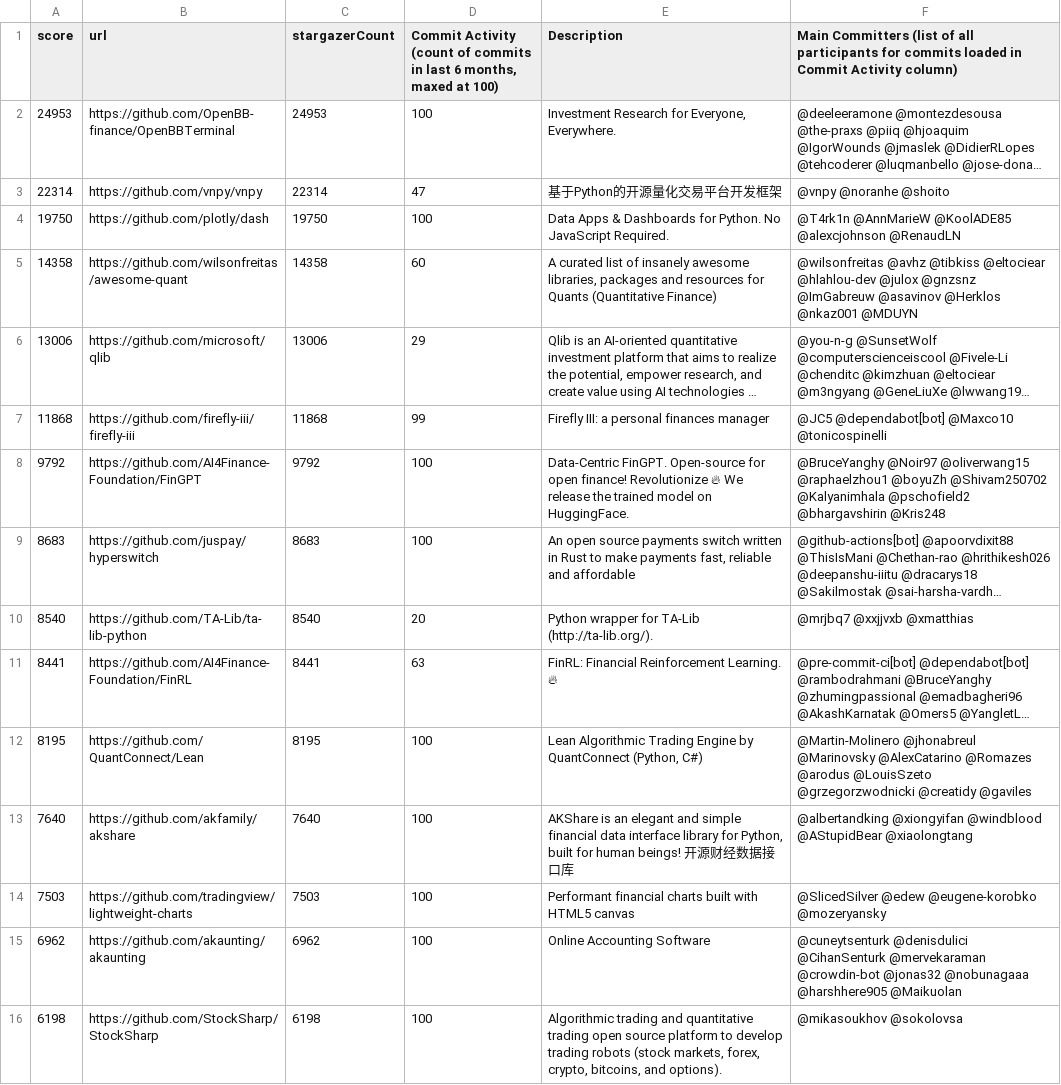
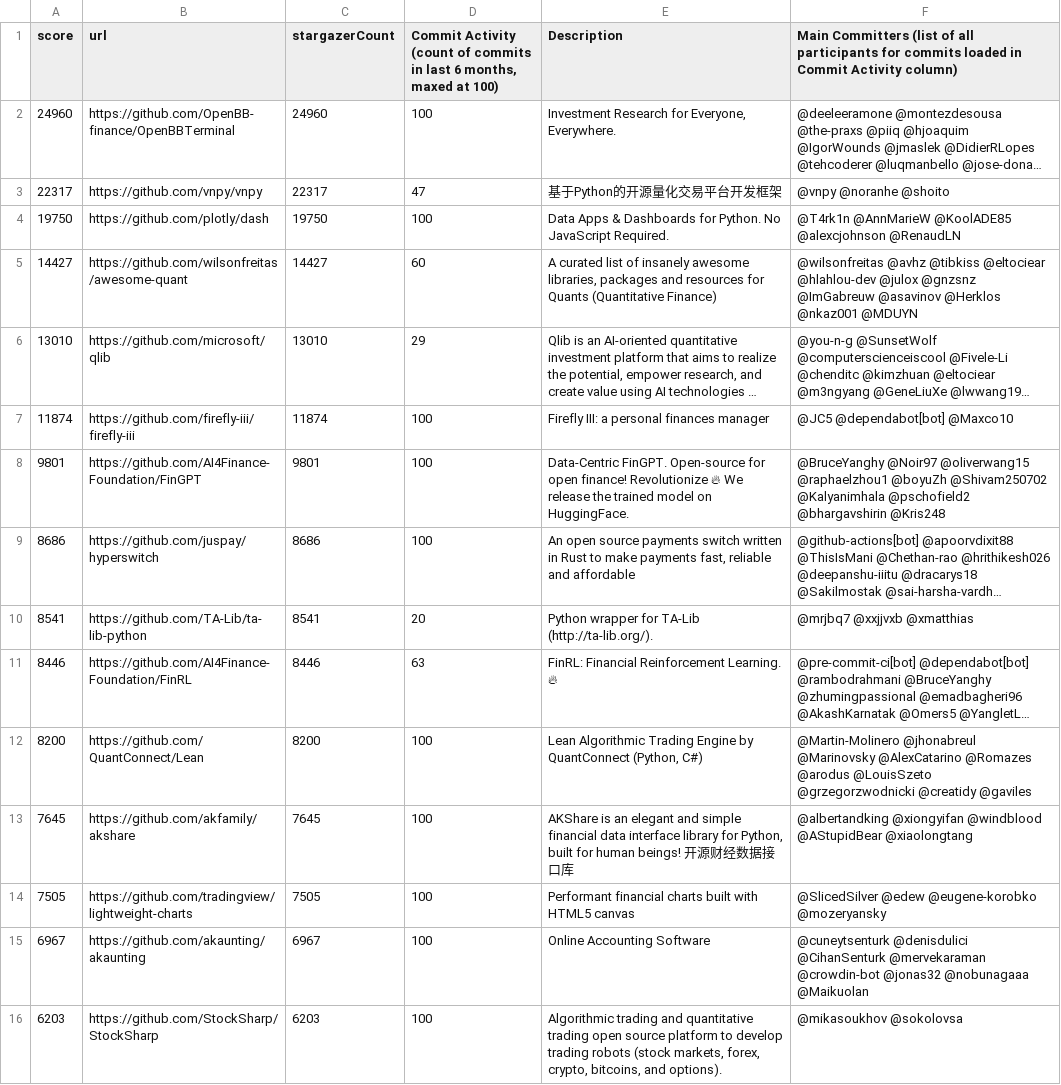
Before and after one commit to finos-labs/project-analysis, a CSV file: finance-topic.csv, drawn as a sheet; only a part is shown; long unchanged cells end in …; the diff covers the shown part only; the diff names each change by its address in the sheet, - before the commit and + after, or states it on an @@ line.

Commit message:
Landscape Scanning Generated File

```diff
--- a/finance-topic.csv
+++ b/finance-topic.csv
-A2 (score): 24953
+A2 (score): 24960
-C2 (stargazerCount): 24953
+C2 (stargazerCount): 24960
-A3 (score): 22314
+A3 (score): 22317
-C3 (stargazerCount): 22314
+C3 (stargazerCount): 22317
-A5 (score): 14358
+A5 (score): 14427
-C5 (stargazerCount): 14358
+C5 (stargazerCount): 14427
-A6 (score): 13006
+A6 (score): 13010
-C6 (stargazerCount): 13006
+C6 (stargazerCount): 13010
-A7 (score): 11868
+A7 (score): 11874
-C7 (stargazerCount): 11868
+C7 (stargazerCount): 11874
-D7: 99
+D7: 100
-F7: @JC5 @dependabot[bot] @Maxco10 @tonicospinelli
+F7: @JC5 @dependabot[bot] @Maxco10
-A8 (score): 9792
+A8 (score): 9801
-C8 (stargazerCount): 9792
+C8 (stargazerCount): 9801
-A9 (score): 8683
+A9 (score): 8686
-C9 (stargazerCount): 8683
+C9 (stargazerCount): 8686
-A10 (score): 8540
+A10 (score): 8541
-C10 (stargazerCount): 8540
+C10 (stargazerCount): 8541
-A11 (score): 8441
+A11 (score): 8446
-C11 (stargazerCount): 8441
+C11 (stargazerCount): 8446
-A12 (score): 8195
+A12 (score): 8200
-C12 (stargazerCount): 8195
+C12 (stargazerCount): 8200
-A13 (score): 7640
+A13 (score): 7645
-C13 (stargazerCount): 7640
+C13 (stargazerCount): 7645
-A14 (score): 7503
+A14 (score): 7505
-C14 (stargazerCount): 7503
+C14 (stargazerCount): 7505
-A15 (score): 6962
+A15 (score): 6967
-C15 (stargazerCount): 6962
+C15 (stargazerCount): 6967
-F15: …@jonas32 @nobunagaaa @harshhere905 @Maikuolan
+F15: …@jonas32 @nobunagaaa @Maikuolan
-A16 (score): 6198
+A16 (score): 6203
-C16 (stargazerCount): 6198
+C16 (stargazerCount): 6203
```
Also changed, not shown: 1 added row, 1 removed row and 91 edited cells elsewhere in this file.
